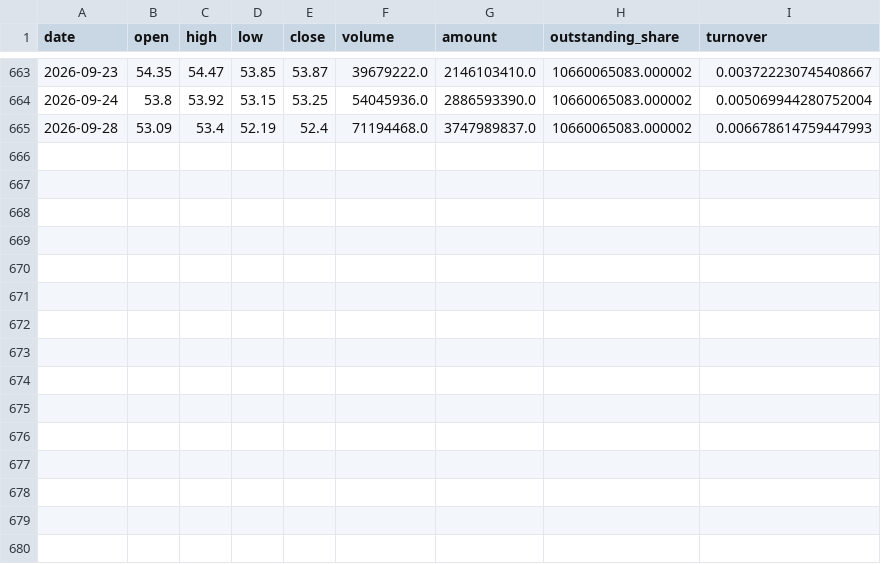
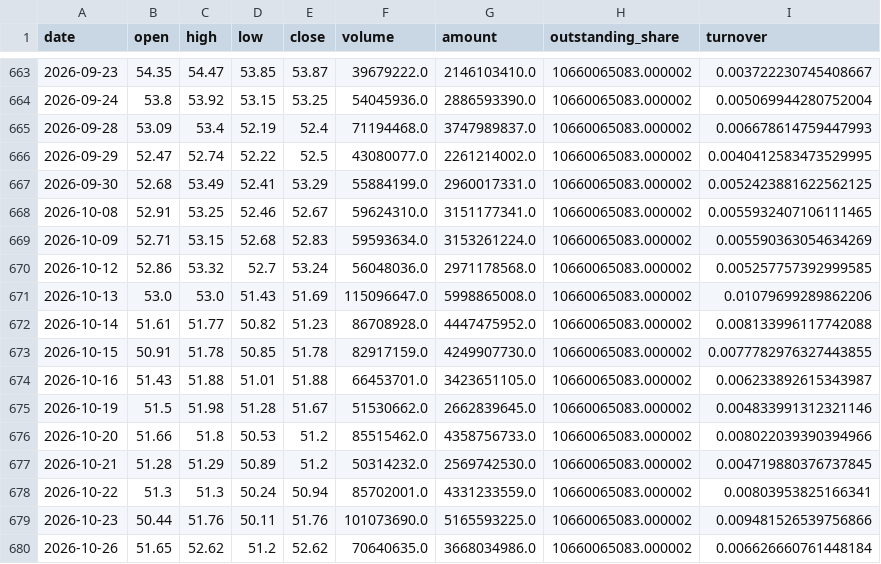
Before and after one commit to Forwardblue/quant_finance_study, a CSV file: python_study/sh601318_qfq_20240101.csv, drawn as a sheet; only a part is shown, gaps mark what is left out; the diff names each change by its address in the sheet, - before the commit and + after, or states it on an @@ line.

```diff
--- a/python_study/sh601318_qfq_20240101.csv
+++ b/python_study/sh601318_qfq_20240101.csv
+row 666: 2026-09-29 | 52.47 | 52.74 | 52.22 | 52.5 | 43080077.0 | 2261214002.0 | 10660065083.000002 | 0.0040412583473529995
+row 667: 2026-09-30 | 52.68 | 53.49 | 52.41 | 53.29 | 55884199.0 | 2960017331.0 | 10660065083.000002 | 0.0052423881622562125
+row 668: 2026-10-08 | 52.91 | 53.25 | 52.46 | 52.67 | 59624310.0 | 3151177341.0 | 10660065083.000002 | 0.0055932407106111465
+row 669: 2026-10-09 | 52.71 | 53.15 | 52.68 | 52.83 | 59593634.0 | 3153261224.0 | 10660065083.000002 | 0.005590363054634269
+row 670: 2026-10-12 | 52.86 | 53.32 | 52.7 | 53.24 | 56048036.0 | 2971178568.0 | 10660065083.000002 | 0.005257757392999585
+row 671: 2026-10-13 | 53.0 | 53.0 | 51.43 | 51.69 | 115096647.0 | 5998865008.0 | 10660065083.000002 | 0.01079699289862206
+row 672: 2026-10-14 | 51.61 | 51.77 | 50.82 | 51.23 | 86708928.0 | 4447475952.0 | 10660065083.000002 | 0.008133996117742088
+row 673: 2026-10-15 | 50.91 | 51.78 | 50.85 | 51.78 | 82917159.0 | 4249907730.0 | 10660065083.000002 | 0.0077782976327443855
+row 674: 2026-10-16 | 51.43 | 51.88 | 51.01 | 51.88 | 66453701.0 | 3423651105.0 | 10660065083.000002 | 0.006233892615343987
+row 675: 2026-10-19 | 51.5 | 51.98 | 51.28 | 51.67 | 51530662.0 | 2662839645.0 | 10660065083.000002 | 0.004833991312321146
+row 676: 2026-10-20 | 51.66 | 51.8 | 50.53 | 51.2 | 85515462.0 | 4358756733.0 | 10660065083.000002 | 0.008022039390394966
+row 677: 2026-10-21 | 51.28 | 51.29 | 50.89 | 51.2 | 50314232.0 | 2569742530.0 | 10660065083.000002 | 0.004719880376737845
+row 678: 2026-10-22 | 51.3 | 51.3 | 50.24 | 50.94 | 85702001.0 | 4331233559.0 | 10660065083.000002 | 0.00803953825166341
+row 679: 2026-10-23 | 50.44 | 51.76 | 50.11 | 51.76 | 101073690.0 | 5165593225.0 | 10660065083.000002 | 0.009481526539756866
+row 680: 2026-10-26 | 51.65 | 52.62 | 51.2 | 52.62 | 70640635.0 | 3668034986.0 | 10660065083.000002 | 0.006626660761448184
```
Also changed, not shown: python_study/sh600519_qfq_20240101.csv, python_study/sz000001_qfq_20240101.csv, 8 other files.
